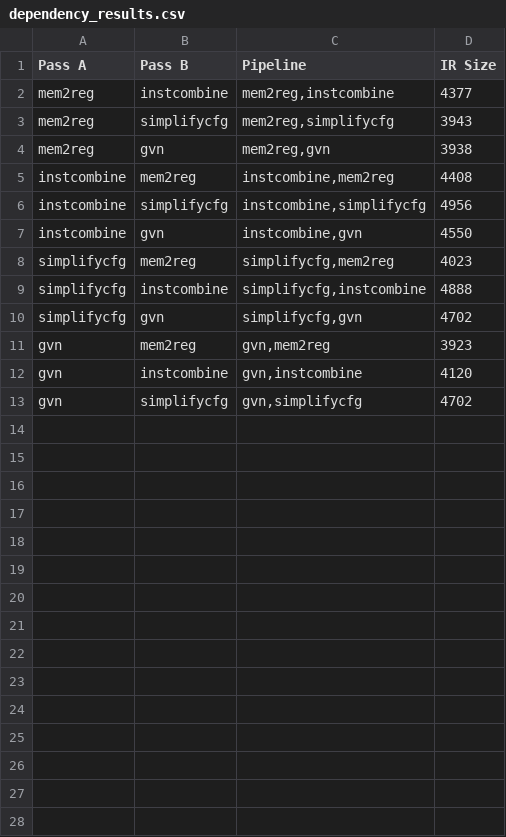
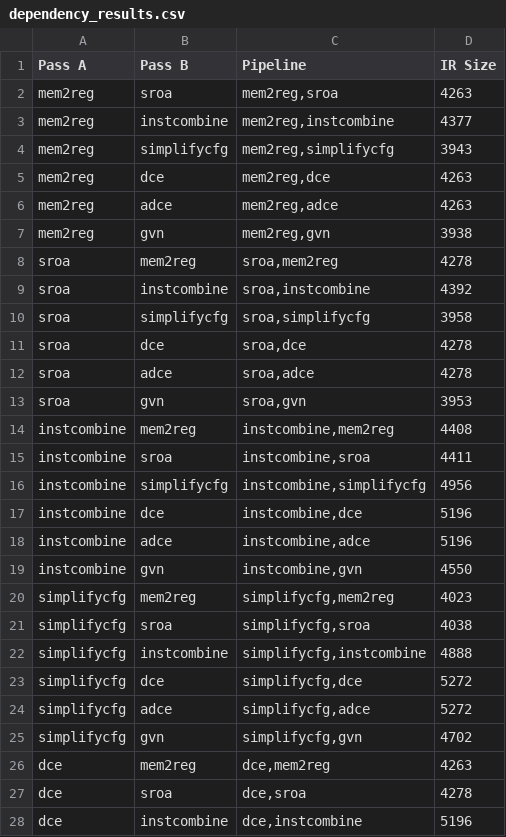
Before and after one commit to Madhav-Soni/Compiler_Design_Project, a CSV file: SCOS/results/dependencies/dependency_results.csv, drawn as a sheet; only a part is shown; the shorter side is filled out with more unchanged rows; the diff covers the shown part only; the diff names each change by its address in the sheet, - before the commit and + after, or states it on an @@ line.

```diff
--- a/SCOS/results/dependencies/dependency_results.csv
+++ b/SCOS/results/dependencies/dependency_results.csv
+row 2: mem2reg | sroa | mem2reg,sroa | 4263
+row 5: mem2reg | dce | mem2reg,dce | 4263
+row 6: mem2reg | adce | mem2reg,adce | 4263
+row 8: sroa | mem2reg | sroa,mem2reg | 4278
+row 9: sroa | instcombine | sroa,instcombine | 4392
+row 10: sroa | simplifycfg | sroa,simplifycfg | 3958
+row 11: sroa | dce | sroa,dce | 4278
+row 12: sroa | adce | sroa,adce | 4278
+row 13: sroa | gvn | sroa,gvn | 3953
+row 15: instcombine | sroa | instcombine,sroa | 4411
+row 17: instcombine | dce | instcombine,dce | 5196
+row 18: instcombine | adce | instcombine,adce | 5196
+row 21: simplifycfg | sroa | simplifycfg,sroa | 4038
+row 23: simplifycfg | dce | simplifycfg,dce | 5272
+row 24: simplifycfg | adce | simplifycfg,adce | 5272
+row 26: dce | mem2reg | dce,mem2reg | 4263
+row 27: dce | sroa | dce,sroa | 4278
+row 28: dce | instcombine | dce,instcombine | 5196
```
Also changed, not shown: 12 added rows elsewhere in this file, SCOS/results/dependencies/order_sensitivity.csv, 35 other files.
